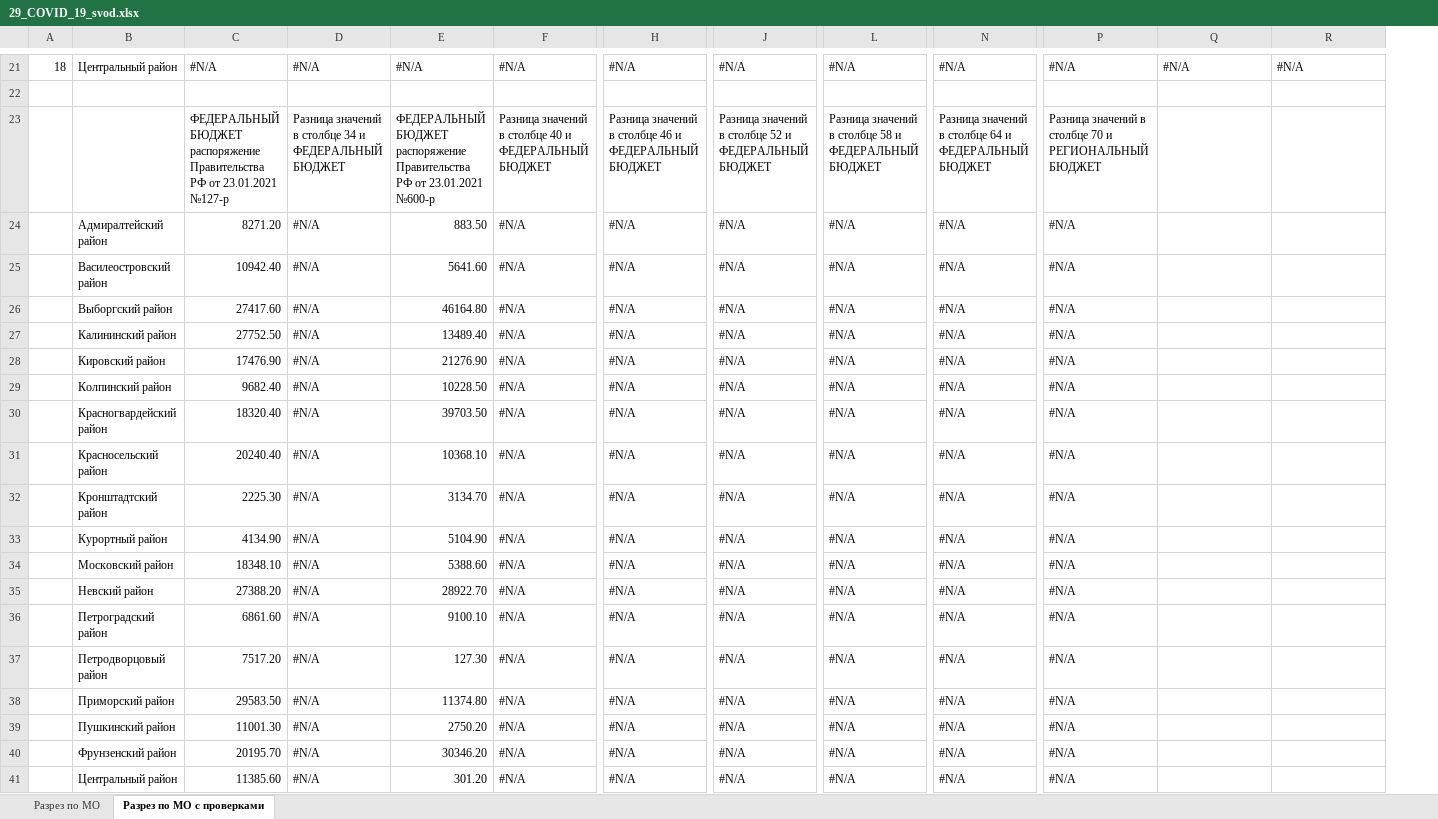
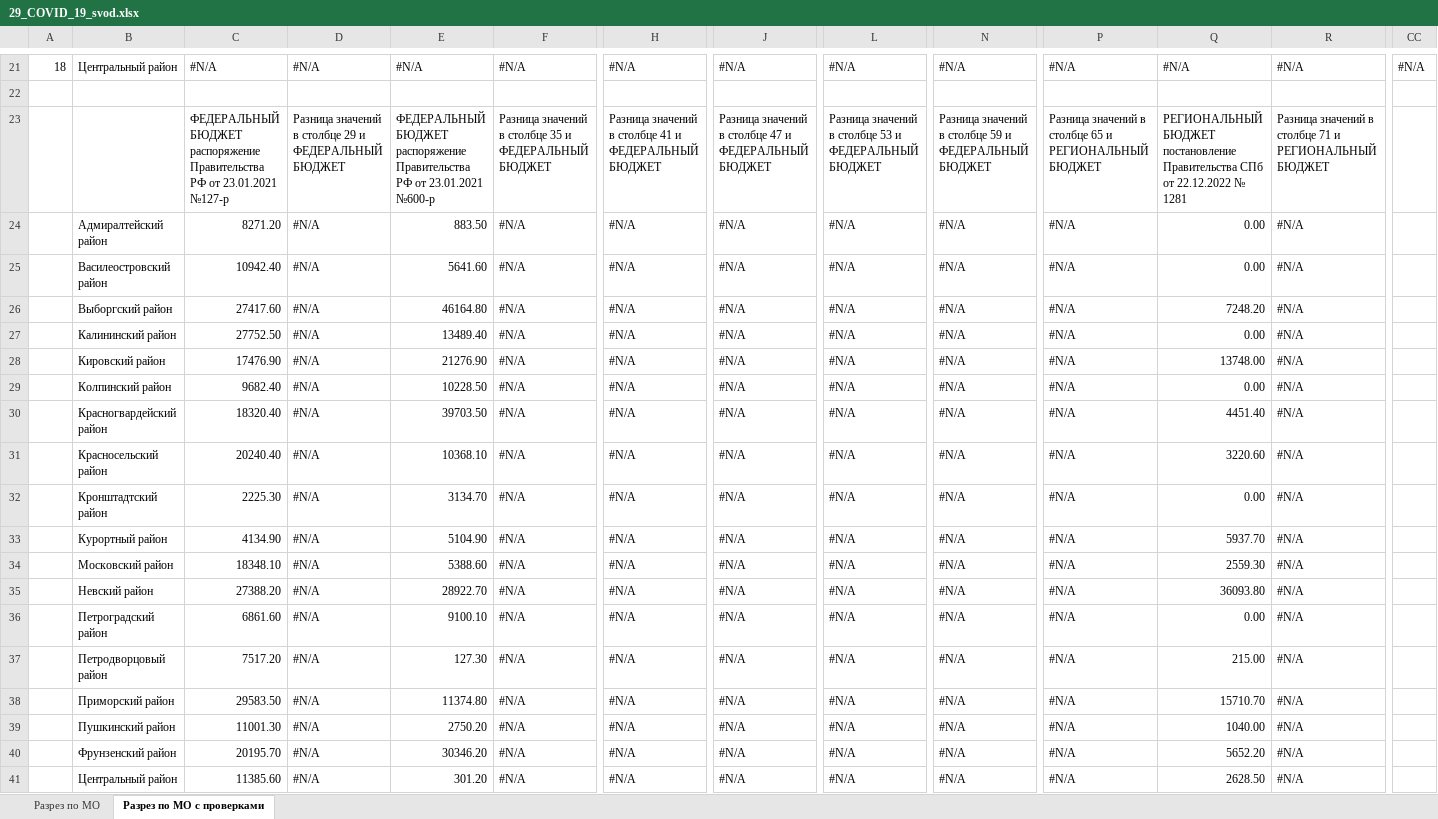
Before and after one commit to oleg-medovikov/miac_worker, an Excel workbook: help/29_COVID_19_svod.xlsx, sheet Разрез по МО с проверками, drawn as a sheet; only a part is shown, gaps mark what is left out; values as stored, in another font and other column widths than the file's, no cell formats; conditional formats not drawn; ↵ is a line break in a cell; the diff covers the shown part only; the diff names each change by its address in the sheet, - before the commit and + after, or states it on an @@ line.

```diff
--- a/help/29_COVID_19_svod.xlsx (sheet Разрез по МО с проверками)
+++ b/help/29_COVID_19_svod.xlsx (sheet Разрез по МО с проверками)
+column CC, row 21: #N/A
-D23: …в столбце 34 и ФЕДЕРАЛЬНЫЙ…
+D23: …в столбце 29 и ФЕДЕРАЛЬНЫЙ…
-F23: …в столбце 40 и ФЕДЕРАЛЬНЫЙ…
+F23: …в столбце 35 и ФЕДЕРАЛЬНЫЙ…
-H23: …в столбце 46 и ФЕДЕРАЛЬНЫЙ…
+H23: …в столбце 41 и ФЕДЕРАЛЬНЫЙ…
-J23: …в столбце 52 и ФЕДЕРАЛЬНЫЙ…
+J23: …в столбце 47 и ФЕДЕРАЛЬНЫЙ…
-L23: …в столбце 58 и ФЕДЕРАЛЬНЫЙ…
+L23: …в столбце 53 и ФЕДЕРАЛЬНЫЙ…
-N23: …в столбце 64 и ФЕДЕРАЛЬНЫЙ…
+N23: …в столбце 59 и ФЕДЕРАЛЬНЫЙ…
-P23: …в столбце 70 и РЕГИОНАЛЬНЫЙ…
+P23: …в столбце 65 и РЕГИОНАЛЬНЫЙ…
-Q23: (empty)
+Q23: РЕГИОНАЛЬНЫЙ БЮДЖЕТ ↵ постановление Правительства СПб от 22.12.2022 № 1281
-R23: (empty)
+R23: Разница значений в столбце 71 и РЕГИОНАЛЬНЫЙ БЮДЖЕТ
-Q24:Q25: (empty)
+Q24:Q25: 0.00
-R24:R41: (empty)
+R24:R41: #N/A
-Q26: (empty)
+Q26: 7248.20
-Q27: (empty)
+Q27: 0.00
-Q28: (empty)
+Q28: 13748.00
-Q29: (empty)
+Q29: 0.00
-Q30: (empty)
+Q30: 4451.40
-Q31: (empty)
+Q31: 3220.60
-Q32: (empty)
+Q32: 0.00
-Q33: (empty)
+Q33: 5937.70
-Q34: (empty)
+Q34: 2559.30
-Q35: (empty)
+Q35: 36093.80
-Q36: (empty)
+Q36: 0.00
-Q37: (empty)
+Q37: 215.00
-Q38: (empty)
+Q38: 15710.70
-Q39: (empty)
+Q39: 1040.00
-Q40: (empty)
+Q40: 5652.20
-Q41: (empty)
+Q41: 2628.50
```
Also changed, not shown: 94 edited cells elsewhere in this sheet, sheet Разрез по МО, cell formats, formulas that keep their value, 15 other files.
